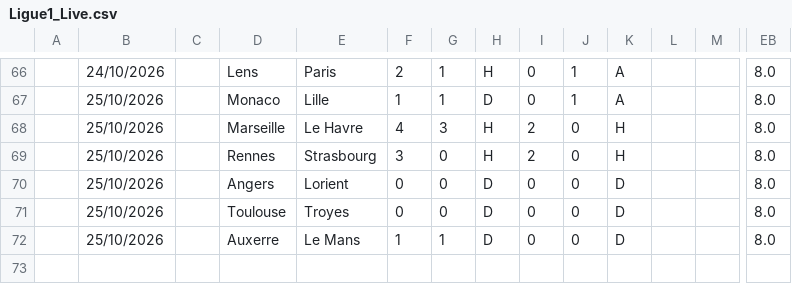
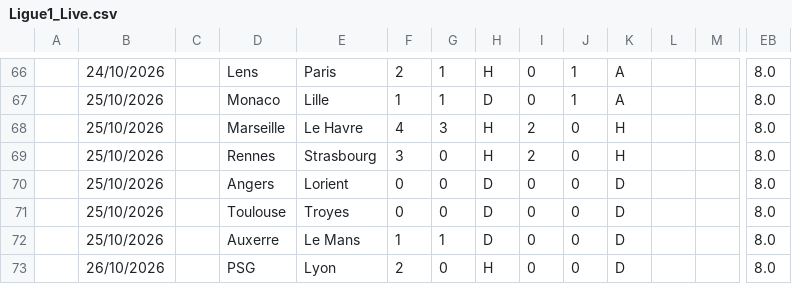
Before and after one commit to iFelice/SoccerMath2.0, a CSV file: SoccerMath/database/Ligue1_Live.csv, drawn as a sheet; only a part is shown, gaps mark what is left out; rows hold the shown columns only; the diff names each change by its address in the sheet, - before the commit and + after, or states it on an @@ line.

```diff
--- a/SoccerMath/database/Ligue1_Live.csv
+++ b/SoccerMath/database/Ligue1_Live.csv
+row 73:  | 26/10/2026 |  | PSG | Lyon | 2 | 0 | H | 0 | 0 | D |  |  | 8.0
```
